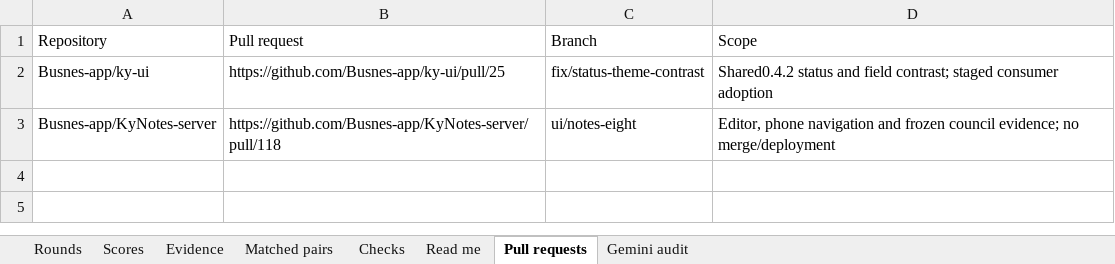
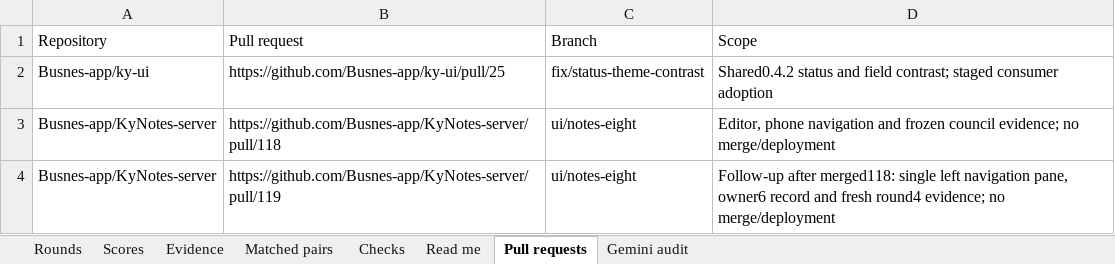
Before and after one commit to Busnes-app/KyNotes-server, an Excel workbook: docs/ui-notes-eight/KyNotes-Council.xlsx, sheet Pull requests, drawn as a sheet; values as stored, in another font and other column widths than the file's, no borders; the diff names each change by its address in the sheet, - before the commit and + after, or states it on an @@ line.

Commit message:
docs: link the single-navigation follow-up pull request

```diff
--- a/docs/ui-notes-eight/KyNotes-Council.xlsx (sheet Pull requests)
+++ b/docs/ui-notes-eight/KyNotes-Council.xlsx (sheet Pull requests)
+row 4: Busnes-app/KyNotes-server | https://github.com/Busnes-app/KyNotes-server/pull/119 | ui/notes-eight | Follow-up after merged118: single left navigation pane, owner6 record and fresh round4 evidence; no merge/deployment
```
Also changed, not shown: 2 other files.
